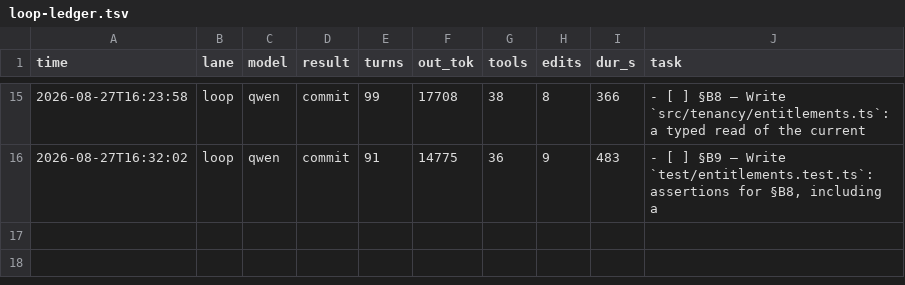
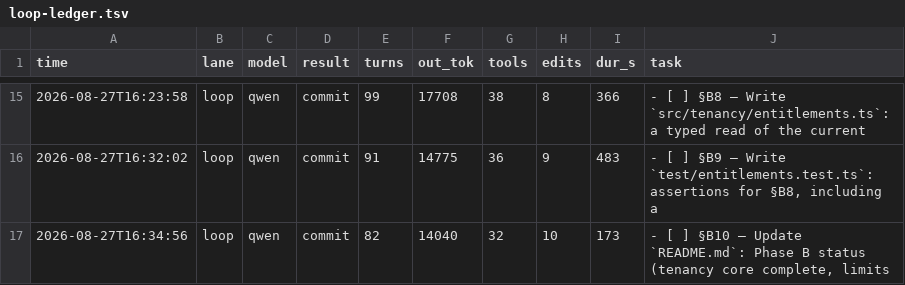
Before and after one commit to HTC-56/workmill, a TSV file: loop-ledger.tsv, drawn as a sheet; only a part is shown, gaps mark what is left out.

Commit message:
chore(loop): sweep-commit stranded work after task: §B10 — Update `README.md`: Phase B status (tenancy core complete, limits

```diff
--- a/loop-ledger.tsv
+++ b/loop-ledger.tsv
@@ -16 +16,2 @@ time	lane	model	result	turns	out_tok	tools	edits	dur_s	task
 2026-08-27T16:32:02	loop	qwen	commit	91	14775	36	9	483	- [ ] §B9 — Write `test/entitlements.test.ts`: assertions for §B8, including a
+2026-08-27T16:34:56	loop	qwen	commit	82	14040	32	10	173	- [ ] §B10 — Update `README.md`: Phase B status (tenancy core complete, limits
```
